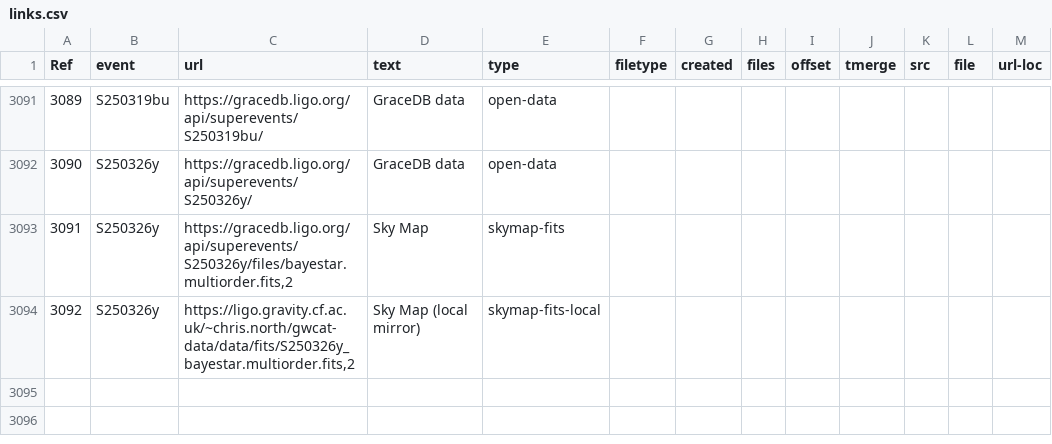
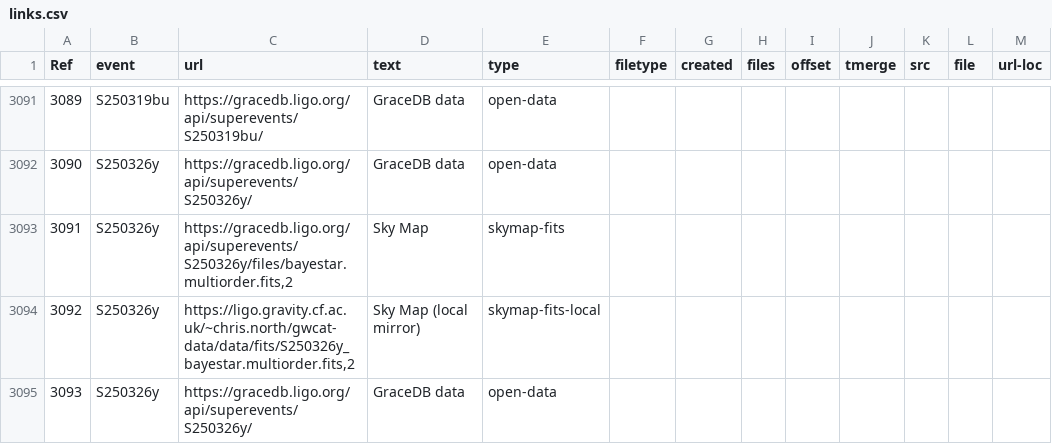
Before and after one commit to cardiffgravity/gwcat-data, a CSV file: docs/data/links.csv, drawn as a sheet; only a part is shown, gaps mark what is left out.

Commit message:
data updated 2025-03-26_04:05:01_GMT (60 days)

```diff
--- a/docs/data/links.csv
+++ b/docs/data/links.csv
@@ -3094 +3094,2 @@ Ref,event,url,text,type,filetype,created,files,offset,tmerge,src,file,url-loc
 3092,S250326y,"https://ligo.gravity.cf.ac.uk/~chris.north/gwcat-data/data/fits/S250326y_bayestar.multiorder.fits,2",Sky Map (local mirror),skymap-fits-local,,,,,,,,
+3093,S250326y,https://gracedb.ligo.org/api/superevents/S250326y/,GraceDB data,open-data,,,,,,,,
```
Also changed, not shown: 11 other files.
